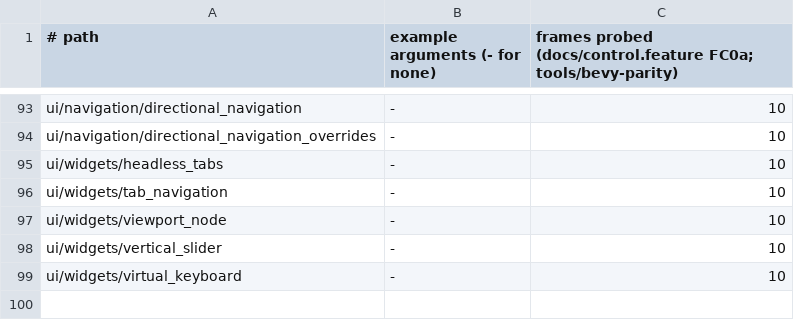
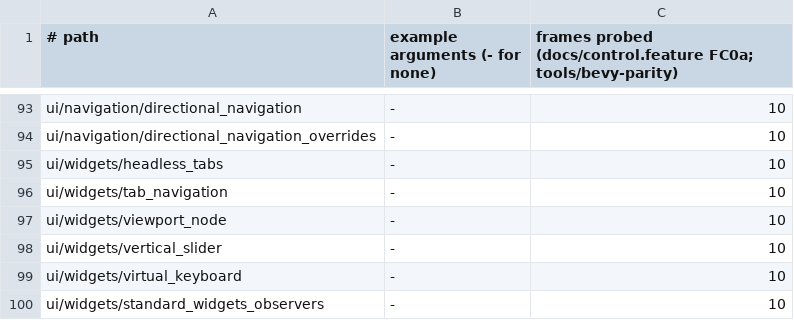
Before and after one commit to JimGHTB12/raea, a TSV file: bench/bevy-parity/runs.tsv, drawn as a sheet; only a part is shown, gaps mark what is left out.

Commit message:
FC0a: ui/widgets/standard_widgets_observers ports at 0.99874: the headless Button, Slider and Checkbox as their observers leave them at rest, the thumb at 50% once update_widget_values inserts the resource's value. The bar fails only the Hover mutant; probes catch the rest (the thumb at 0%: its pixel 13, not 191; a checked mark: 191, not 44; no TextShadow: the button's region 207 pixels off, not 168). 95 of 99 ported examples pass

```diff
--- a/bench/bevy-parity/runs.tsv
+++ b/bench/bevy-parity/runs.tsv
@@ -99 +99,2 @@ ui/widgets/vertical_slider	-	10
 ui/widgets/virtual_keyboard	-	10
+ui/widgets/standard_widgets_observers	-	10
```
Also changed, not shown: 3 other files.
